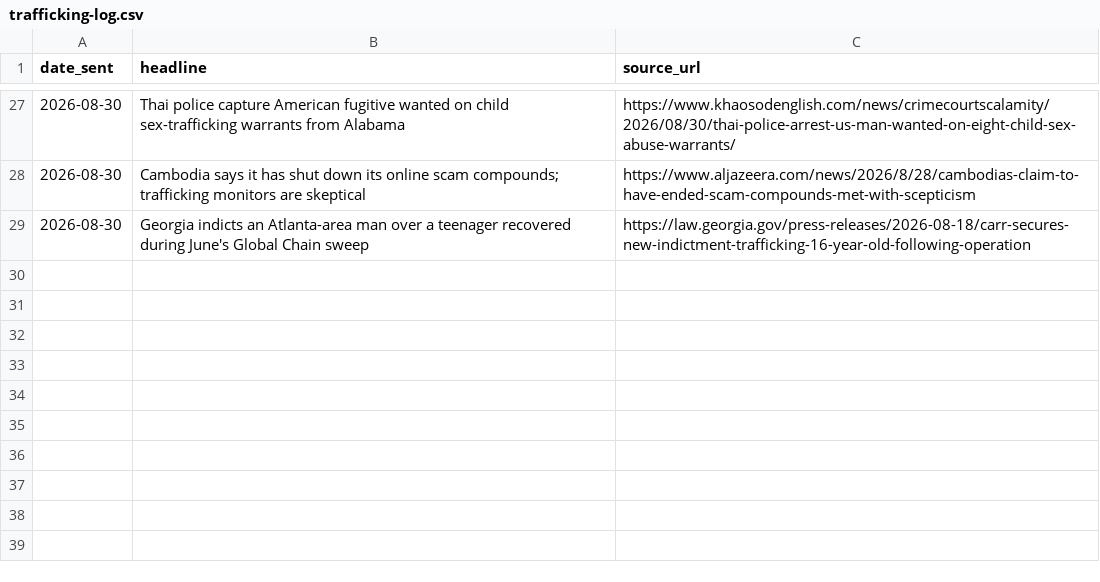
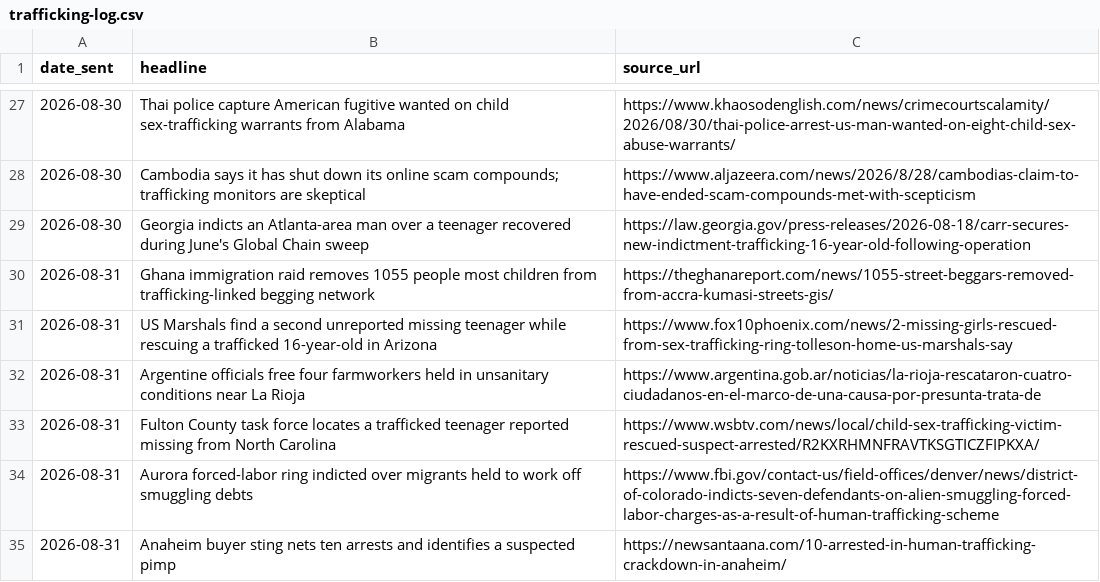
Before and after one commit to therealwizofoz/trafficking-roundup, a CSV file: data/trafficking-log.csv, drawn as a sheet; only a part is shown, gaps mark what is left out.

```diff
--- a/data/trafficking-log.csv
+++ b/data/trafficking-log.csv
@@ -29 +29,7 @@ date_sent,headline,source_url
 2026-08-30,"Georgia indicts an Atlanta-area man over a teenager recovered during June's Global Chain sweep",https://law.georgia.gov/press-releases/2026-08-18/carr-secures-new-indictment-trafficking-16-year-old-following-operation
+2026-08-31,"Ghana immigration raid removes 1055 people most children from trafficking-linked begging network",https://theghanareport.com/news/1055-street-beggars-removed-from-accra-kumasi-streets-gis/
+2026-08-31,"US Marshals find a second unreported missing teenager while rescuing a trafficked 16-year-old in Arizona",https://www.fox10phoenix.com/news/2-missing-girls-rescued-from-sex-trafficking-ring-tolleson-home-us-marshals-say
+2026-08-31,"Argentine officials free four farmworkers held in unsanitary conditions near La Rioja",https://www.argentina.gob.ar/noticias/la-rioja-rescataron-cuatro-ciudadanos-en-el-marco-de-una-causa-por-presunta-trata-de
+2026-08-31,"Fulton County task force locates a trafficked teenager reported missing from North Carolina",https://www.wsbtv.com/news/local/child-sex-trafficking-victim-rescued-suspect-arrested/R2KXRHMNFRAVTKSGTICZFIPKXA/
+2026-08-31,"Aurora forced-labor ring indicted over migrants held to work off smuggling debts",https://www.fbi.gov/contact-us/field-offices/denver/news/district-of-colorado-indicts-seven-defendants-on-alien-smuggling-forced-labor-charges-as-a-result-of-human-trafficking-scheme
+2026-08-31,"Anaheim buyer sting nets ten arrests and identifies a suspected pimp",https://newsantaana.com/10-arrested-in-human-trafficking-crackdown-in-anaheim/
```
Also changed, not shown: 8 other files.
